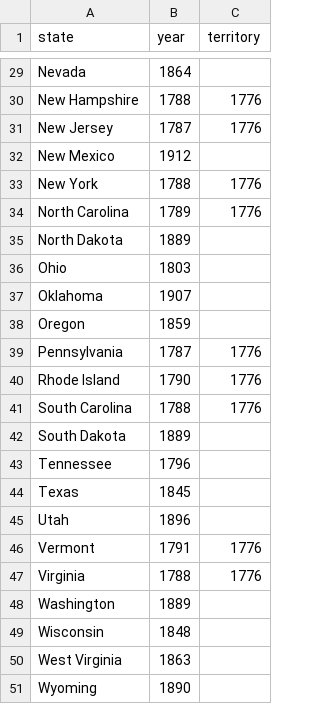
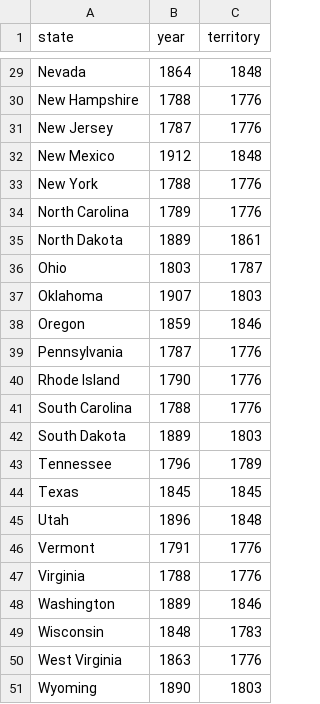
Before and after one commit to ayeshaali/hacktrinV, a CSV file: stateslived.csv, drawn as a sheet; only a part is shown, gaps mark what is left out; the diff covers the shown part only; the diff names each change by its address in the sheet, - before the commit and + after, or states it on an @@ line.

```diff
--- a/stateslived.csv
+++ b/stateslived.csv
-C29 (territory): (empty)
+C29 (territory): 1848
-C32 (territory): (empty)
+C32 (territory): 1848
-C35 (territory): (empty)
+C35 (territory): 1861
-C36 (territory): (empty)
+C36 (territory): 1787
-C37 (territory): (empty)
+C37 (territory): 1803
-C38 (territory): (empty)
+C38 (territory): 1846
-C42 (territory): (empty)
+C42 (territory): 1803
-C43 (territory): (empty)
+C43 (territory): 1789
-C44 (territory): (empty)
+C44 (territory): 1845
-C45 (territory): (empty)
+C45 (territory): 1848
-C48 (territory): (empty)
+C48 (territory): 1846
-C49 (territory): (empty)
+C49 (territory): 1783
-C50 (territory): (empty)
+C50 (territory): 1776
-C51 (territory): (empty)
+C51 (territory): 1803
```
Also changed, not shown: 23 edited cells elsewhere in this file, 1 other file.
